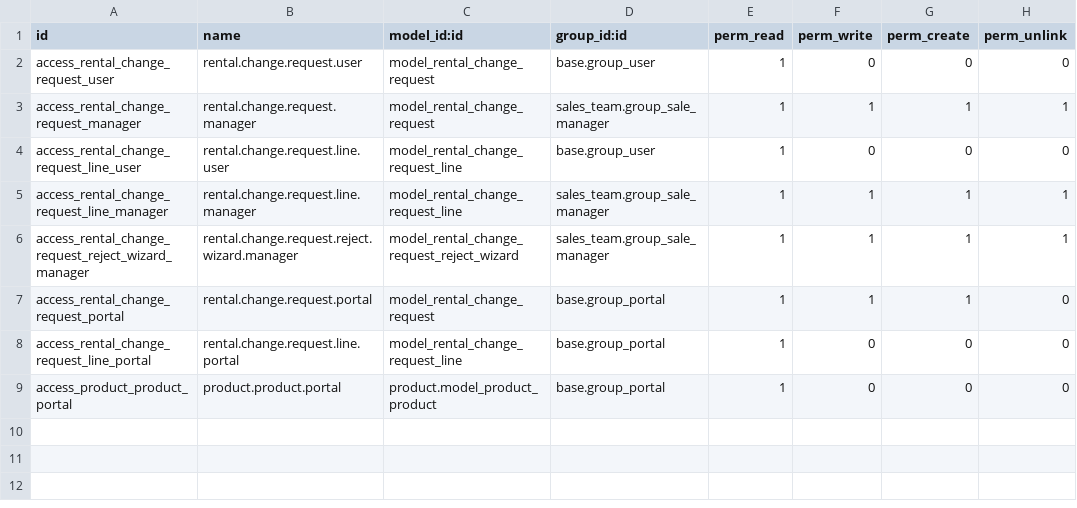
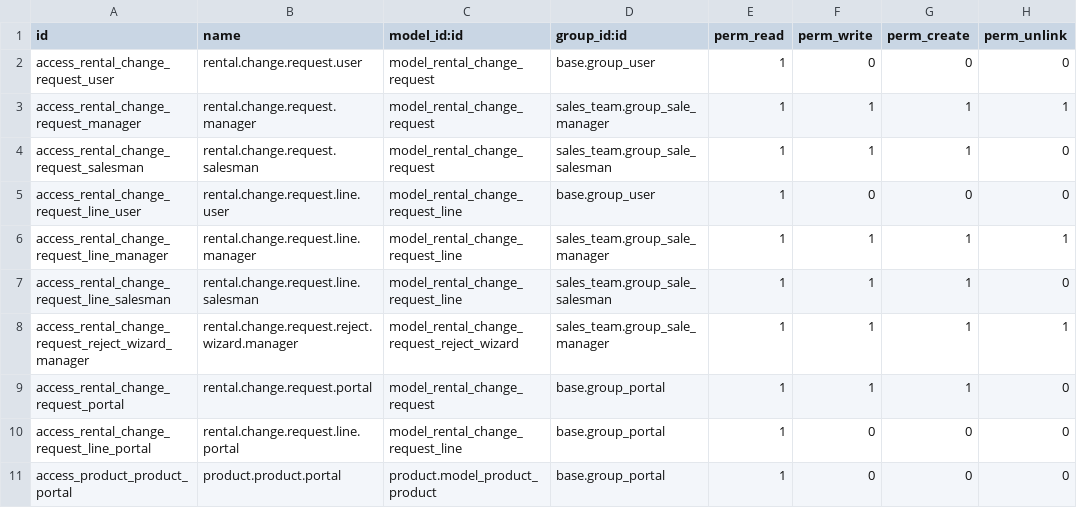
Before and after one commit to enteza-carrysoft/enteza-odoo, a CSV file: rental_portal_change_request/security/ir.model.access.csv, drawn as a sheet.

```diff
--- a/rental_portal_change_request/security/ir.model.access.csv
+++ b/rental_portal_change_request/security/ir.model.access.csv
@@ -3,4 +3,6 @@ access_rental_change_request_user,rental.change.request.user,model_rental_change
 access_rental_change_request_manager,rental.change.request.manager,model_rental_change_request,sales_team.group_sale_manager,1,1,1,1
+access_rental_change_request_salesman,rental.change.request.salesman,model_rental_change_request,sales_team.group_sale_salesman,1,1,1,0
 access_rental_change_request_line_user,rental.change.request.line.user,model_rental_change_request_line,base.group_user,1,0,0,0
 access_rental_change_request_line_manager,rental.change.request.line.manager,model_rental_change_request_line,sales_team.group_sale_manager,1,1,1,1
+access_rental_change_request_line_salesman,rental.change.request.line.salesman,model_rental_change_request_line,sales_team.group_sale_salesman,1,1,1,0
 access_rental_change_request_reject_wizard_manager,rental.change.request.reject.wizard.manager,model_rental_change_request_reject_wizard,sales_team.group_sale_manager,1,1,1,1
```
Also changed, not shown: 1 other file.
